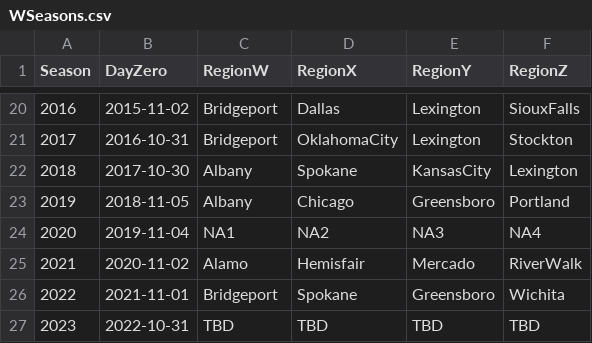
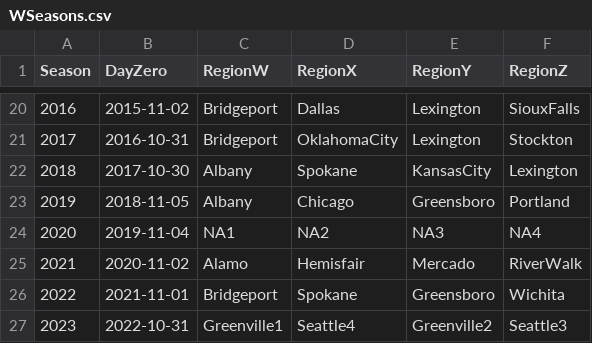
Before and after one commit to rdavtian/March-Madness-Predictions, a CSV file: Data/WSeasons.csv, drawn as a sheet; only a part is shown, gaps mark what is left out.

```diff
--- a/Data/WSeasons.csv
+++ b/Data/WSeasons.csv
@@ -26,2 +26,2 @@ Season,DayZero,RegionW,RegionX,RegionY,RegionZ
 2022,2021-11-01,Bridgeport,Spokane,Greensboro,Wichita
-2023,2022-10-31,TBD,TBD,TBD,TBD
+2023,2022-10-31,Greenville1,Seattle4,Greenville2,Seattle3
```
Also changed, not shown: Data/MNCAATourneySeeds.csv, Data/MNCAATourneySlots.csv, 20 other files.
